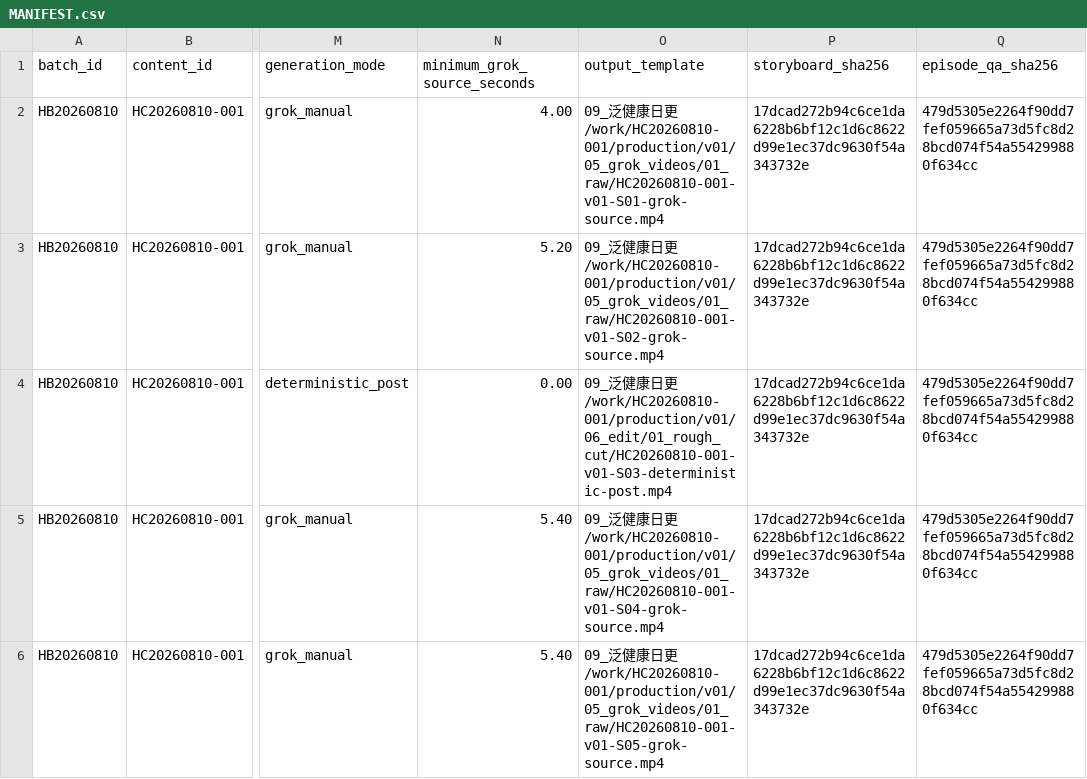
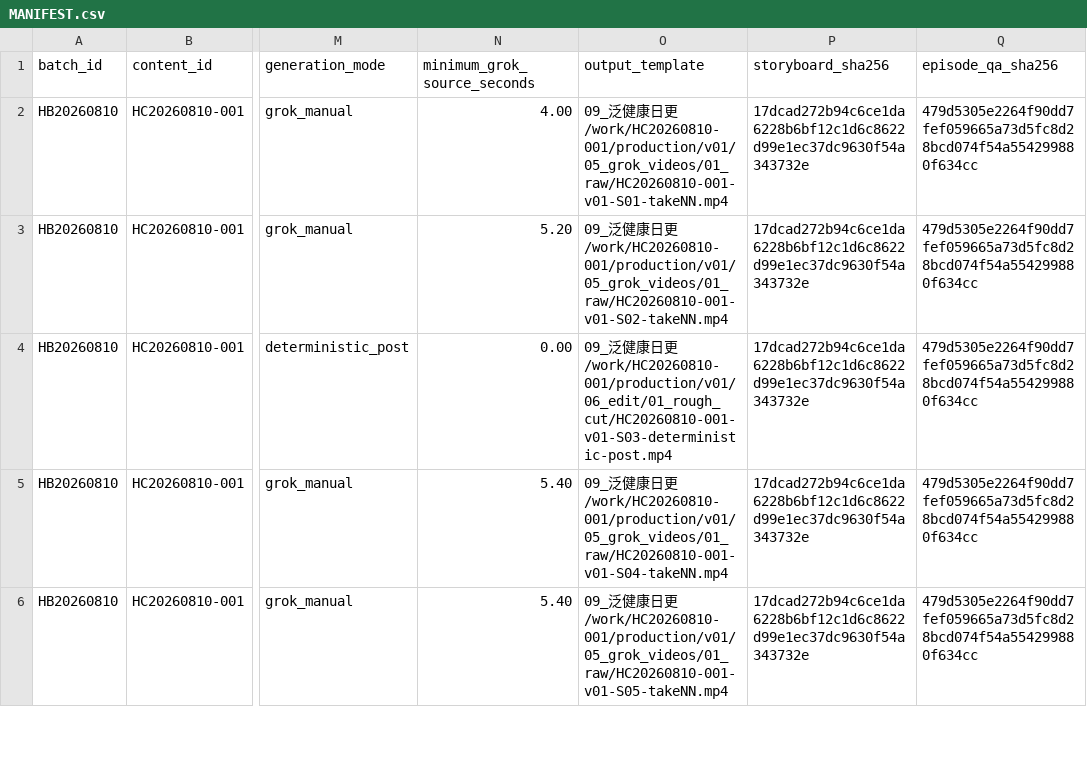
Before and after one commit to harry0703/MoneyPrinterTurbo, a CSV file: 09_泛健康日更/work/HC20260810-001/production/v01/04_grok_batch/manual_pack/MANIFEST.csv, drawn as a sheet; only a part is shown, gaps mark what is left out; the diff covers the shown part only; the diff names each change by its address in the sheet, - before the commit and + after, or states it on an @@ line.

```diff
--- a/09_泛健康日更/work/HC20260810-001/production/v01/04_grok_batch/manual_pack/MANIFEST.csv
+++ b/09_泛健康日更/work/HC20260810-001/production/v01/04_grok_batch/manual_pack/MANIFEST.csv
-O2 (output_template): …日更/work/HC20260810-001/production/v01/05_grok_videos/01_raw/HC20260810-001-v01-S01-grok-source.mp4
+O2 (output_template): …日更/work/HC20260810-001/production/v01/05_grok_videos/01_raw/HC20260810-001-v01-S01-takeNN.mp4
-O3 (output_template): …日更/work/HC20260810-001/production/v01/05_grok_videos/01_raw/HC20260810-001-v01-S02-grok-source.mp4
+O3 (output_template): …日更/work/HC20260810-001/production/v01/05_grok_videos/01_raw/HC20260810-001-v01-S02-takeNN.mp4
-O5 (output_template): …日更/work/HC20260810-001/production/v01/05_grok_videos/01_raw/HC20260810-001-v01-S04-grok-source.mp4
+O5 (output_template): …日更/work/HC20260810-001/production/v01/05_grok_videos/01_raw/HC20260810-001-v01-S04-takeNN.mp4
-O6 (output_template): …日更/work/HC20260810-001/production/v01/05_grok_videos/01_raw/HC20260810-001-v01-S05-grok-source.mp4
+O6 (output_template): …日更/work/HC20260810-001/production/v01/05_grok_videos/01_raw/HC20260810-001-v01-S05-takeNN.mp4
```
Also changed, not shown: 3 edited cells elsewhere in this file, 09_泛健康日更/work/HC20260810-004/production/v01/04_grok_batch/manual_pack/MANIFEST.csv, 09_泛健康日更/work/HC20260810-006/production/v01/04_grok_batch/manual_pack/MANIFEST.csv, 41 other files.
